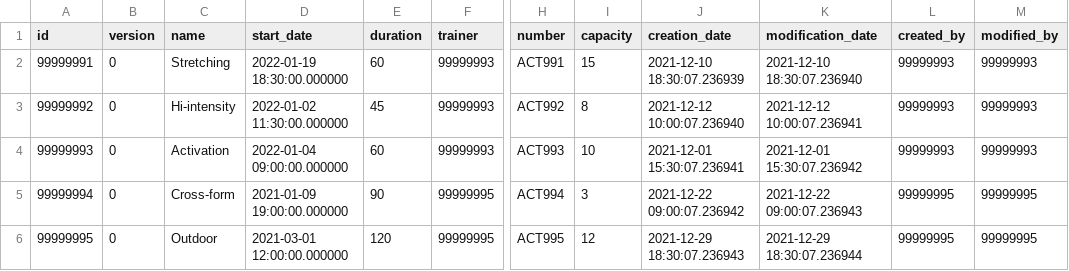
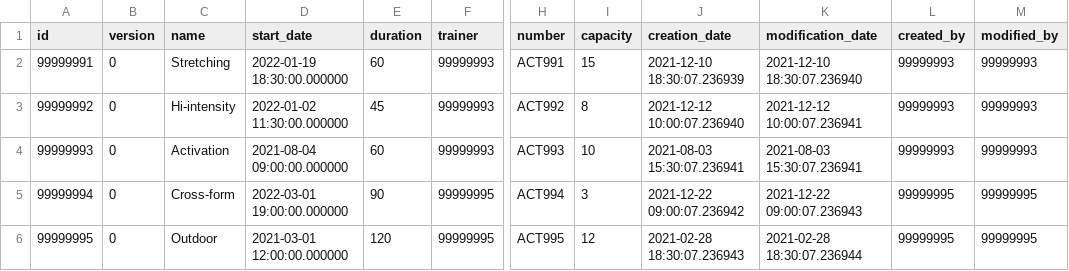
Before and after one commit to Arturro99/Gym, a CSV file: backend/service-starter/src/main/resources/db/data/csv/activities.csv, drawn as a sheet; only a part is shown, gaps mark what is left out; the diff names each change by its address in the sheet, - before the commit and + after, or states it on an @@ line.

```diff
--- a/backend/service-starter/src/main/resources/db/data/csv/activities.csv
+++ b/backend/service-starter/src/main/resources/db/data/csv/activities.csv
-D4 (start_date): 2022-01-04 09:00:00.000000
+D4 (start_date): 2021-08-04 09:00:00.000000
-J4 (creation_date): 2021-12-01 15:30:07.236941
+J4 (creation_date): 2021-08-03 15:30:07.236941
-K4 (modification_date): 2021-12-01 15:30:07.236942
+K4 (modification_date): 2021-08-03 15:30:07.236941
-D5 (start_date): 2021-01-09 19:00:00.000000
+D5 (start_date): 2022-03-01 19:00:00.000000
-J6 (creation_date): 2021-12-29 18:30:07.236943
+J6 (creation_date): 2021-02-28 18:30:07.236943
-K6 (modification_date): 2021-12-29 18:30:07.236944
+K6 (modification_date): 2021-02-28 18:30:07.236944
```
Also changed, not shown: 14 other files.
